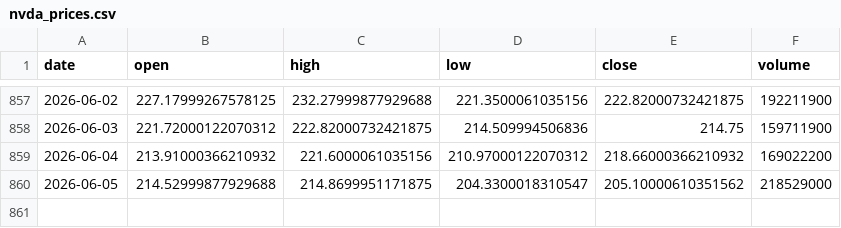
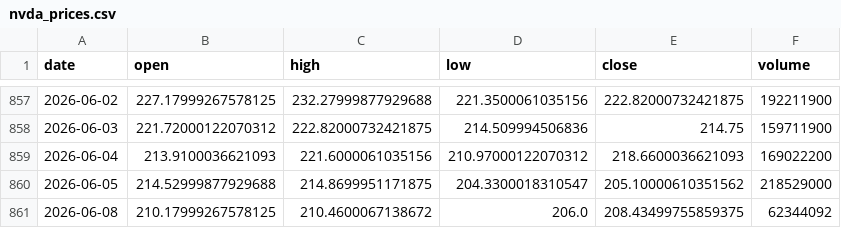
Before and after one commit to 911kwis/h100-tracker, a CSV file: data/nvda_prices.csv, drawn as a sheet; only a part is shown, gaps mark what is left out.

```diff
--- a/data/nvda_prices.csv
+++ b/data/nvda_prices.csv
@@ -858,3 +858,4 @@ date,open,high,low,close,volume
 2026-06-03,221.72000122070312,222.82000732421875,214.509994506836,214.75,159711900
-2026-06-04,213.91000366210932,221.6000061035156,210.97000122070312,218.66000366210932,169022200
+2026-06-04,213.9100036621093,221.6000061035156,210.97000122070312,218.6600036621093,169022200
 2026-06-05,214.52999877929688,214.8699951171875,204.3300018310547,205.10000610351562,218529000
+2026-06-08,210.17999267578125,210.4600067138672,206.0,208.43499755859375,62344092
```
Also changed, not shown: data/gpu_prices.csv.
